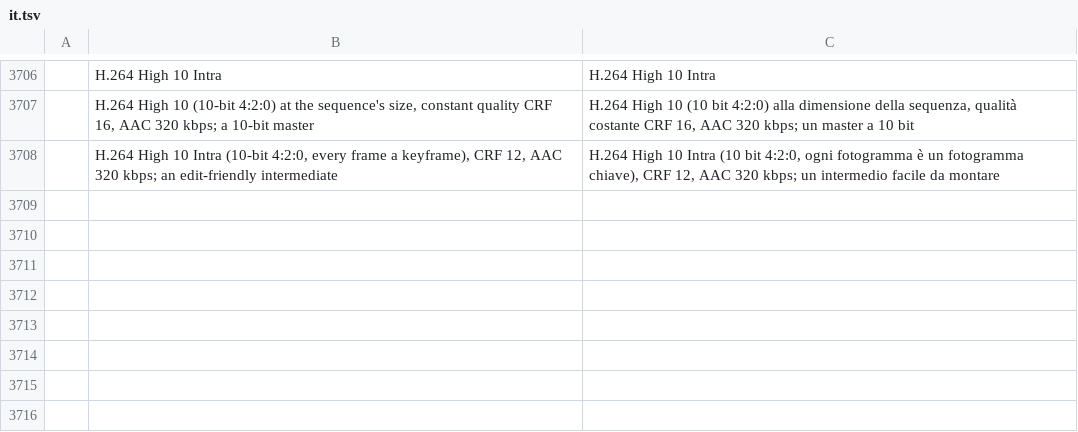
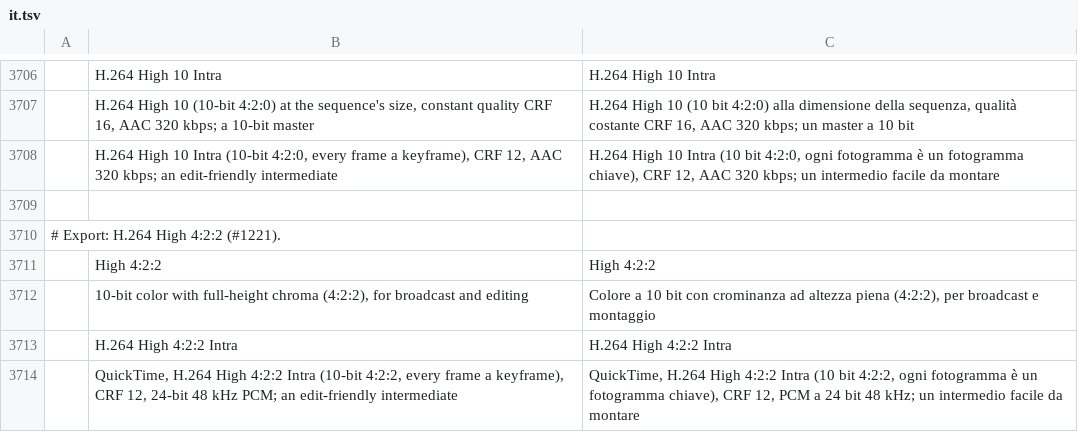
Before and after one commit to storytold/filmcraft, a TSV file: crates/ui-egui/src/i18n/it.tsv, drawn as a sheet; only a part is shown, gaps mark what is left out; the diff names each change by its address in the sheet, - before the commit and + after, or states it on an @@ line.

```diff
--- a/crates/ui-egui/src/i18n/it.tsv
+++ b/crates/ui-egui/src/i18n/it.tsv
+row 3709: (empty)
+row 3710: # Export: H.264 High 4:2:2 (#1221).
+row 3711:  | High 4:2:2 | High 4:2:2
+row 3712:  | 10-bit color with full-height chroma (4:2:2), for broadcast and editing | Colore a 10 bit con crominanza ad altezza piena (4:2:2), per broadcast e montaggio
+row 3713:  | H.264 High 4:2:2 Intra | H.264 High 4:2:2 Intra
+row 3714:  | QuickTime, H.264 High 4:2:2 Intra (10-bit 4:2:2, every frame a keyframe), CRF 12, 24-bit 48 kHz PCM; an edit-friendly intermediate | QuickTime, H.264 High 4:2:2 Intra (10 bit 4:2:2, ogni fotogramma è un fotogramma chiave), CRF 12, PCM a 24 bit 48 kHz; un intermedio facile da montare
```
Also changed, not shown: crates/ui-egui/src/i18n/fr.tsv, crates/ui-egui/src/i18n/ja.tsv, 49 other files.
